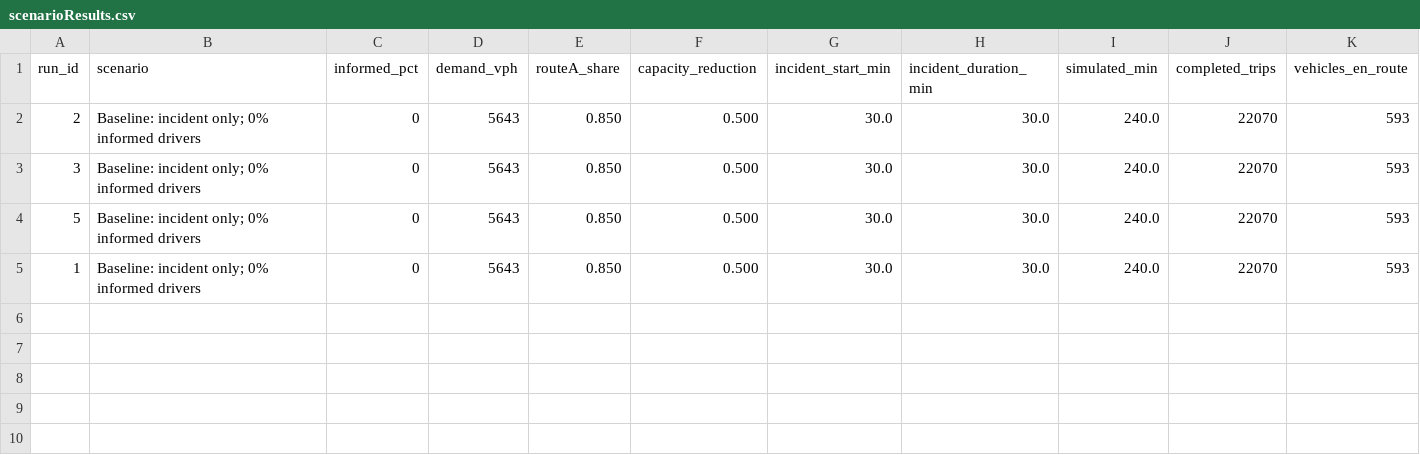
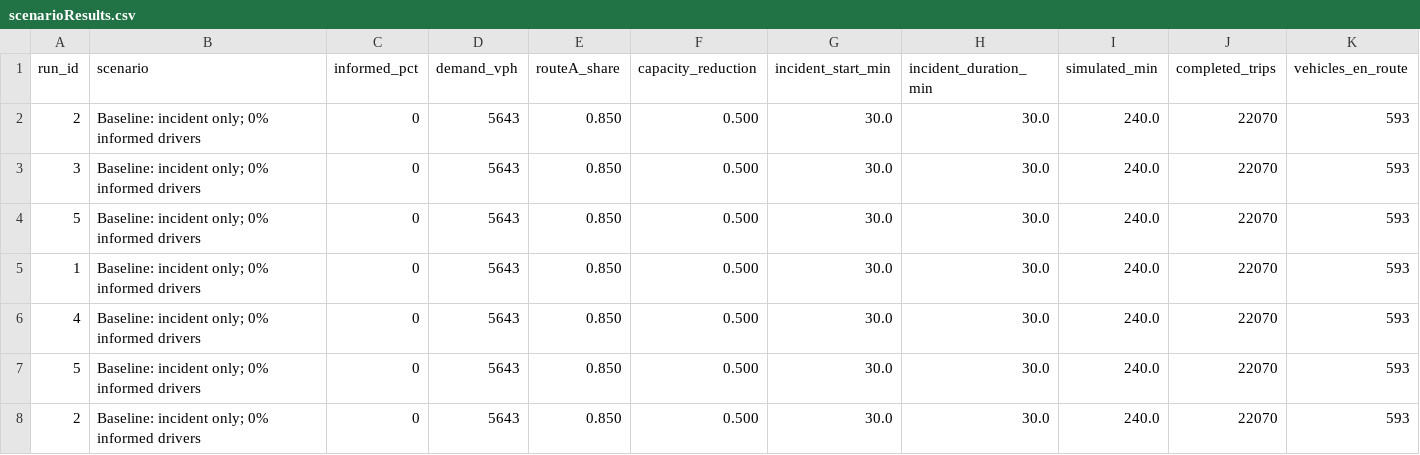
Before and after one commit to Sabintwr8219/I30-Incident-ABM, a CSV file: I30IncidentABM/scenarioResults.csv, drawn as a sheet; only a part is shown; rows hold the shown columns only; the diff names each change by its address in the sheet, - before the commit and + after, or states it on an @@ line.

```diff
--- a/I30IncidentABM/scenarioResults.csv
+++ b/I30IncidentABM/scenarioResults.csv
+row 6: 4 | Baseline: incident only; 0% informed drivers | 0 | 5643 | 0.850 | 0.500 | 30.0 | 30.0 | 240.0 | 22070 | 593
+row 7: 5 | Baseline: incident only; 0% informed drivers | 0 | 5643 | 0.850 | 0.500 | 30.0 | 30.0 | 240.0 | 22070 | 593
+row 8: 2 | Baseline: incident only; 0% informed drivers | 0 | 5643 | 0.850 | 0.500 | 30.0 | 30.0 | 240.0 | 22070 | 593
```
Also changed, not shown: 7 other files.
